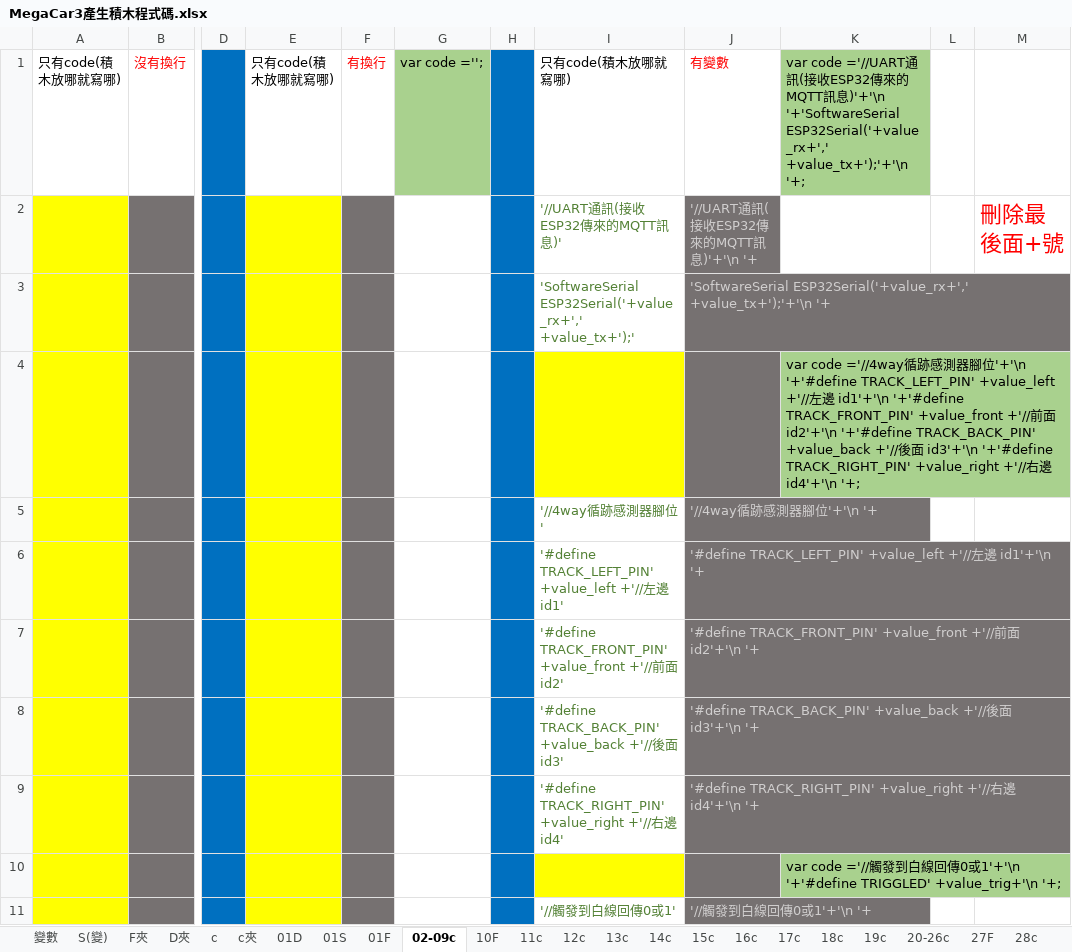
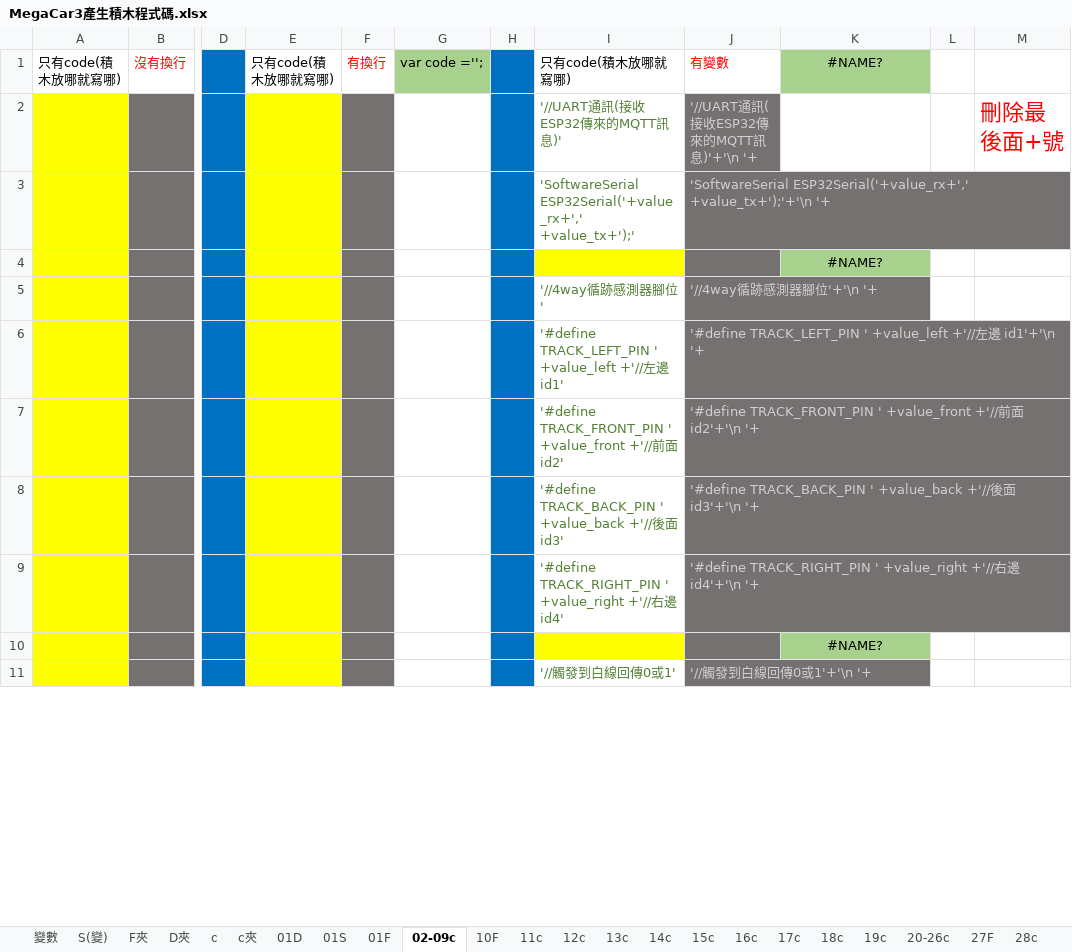
Before and after one commit to kingofamani/Arduino, an Excel workbook: tools/myCustomBlockly/iMi/MegaCar/MegaCar3產生積木程式碼.xlsx, sheet 02-09c, drawn as a sheet; only a part is shown, gaps mark what is left out; values as stored, in another font and other column widths than the file's, no borders; the diff covers the shown part only; the diff names each change by its address in the sheet, - before the commit and + after, or states it on an @@ line.

```diff
--- a/tools/myCustomBlockly/iMi/MegaCar/MegaCar3產生積木程式碼.xlsx (sheet 02-09c)
+++ b/tools/myCustomBlockly/iMi/MegaCar/MegaCar3產生積木程式碼.xlsx (sheet 02-09c)
-K1: var code ='//UART通訊(接收ESP32傳來的MQTT訊息)'+'\n '+'SoftwareSerial ESP32Serial('+value_rx+',' +value_tx+');'+'\n '+;
+K1: #NAME?
-K1 alignment: left
+K1 alignment: center
-K4: var code ='//4way循跡感測器腳位'+'\n '+'#define TRACK_LEFT_PIN' +value_left +'//左邊 id1'+'\n '+'#define TRACK_FRONT_PIN' +value_front +'//前面 id2'+'\n '+'#define TRACK_BACK_PIN' +value_back +'//後面 id3'+'\n '+'#define TRACK_RIGHT_PIN' +value_right +'//右邊 id4'+'\n '+;
+K4: #NAME?
-K4 alignment: left
+K4 alignment: center
-I6: '#define TRACK_LEFT_PIN' +value_left +'//…
+I6: '#define TRACK_LEFT_PIN ' +value_left +'//…
-J6: '#define TRACK_LEFT_PIN' +value_left +'//…
+J6: '#define TRACK_LEFT_PIN ' +value_left +'//…
-I7: '#define TRACK_FRONT_PIN' +value_front +'//…
+I7: '#define TRACK_FRONT_PIN ' +value_front +'//…
-J7: '#define TRACK_FRONT_PIN' +value_front +'//…
+J7: '#define TRACK_FRONT_PIN ' +value_front +'//…
-I8: '#define TRACK_BACK_PIN' +value_back +'//…
+I8: '#define TRACK_BACK_PIN ' +value_back +'//…
-J8: '#define TRACK_BACK_PIN' +value_back +'//…
+J8: '#define TRACK_BACK_PIN ' +value_back +'//…
-I9: '#define TRACK_RIGHT_PIN' +value_right +'//…
+I9: '#define TRACK_RIGHT_PIN ' +value_right +'//…
-J9: '#define TRACK_RIGHT_PIN' +value_right +'//…
+J9: '#define TRACK_RIGHT_PIN ' +value_right +'//…
-K10: var code ='//觸發到白線回傳0或1'+'\n '+'#define TRIGGLED' +value_trig+'\n '+;
+K10: #NAME?
-K10 alignment: left
+K10 alignment: center
```
Also changed, not shown: 45 edited cells and cell formats elsewhere in this sheet, sheet 13c, sheet 31c, sheet 20-26c, sheet 27F, sheet 32F, sheet c夾, 2 more sheets, formulas that keep their value, 14 other files.
